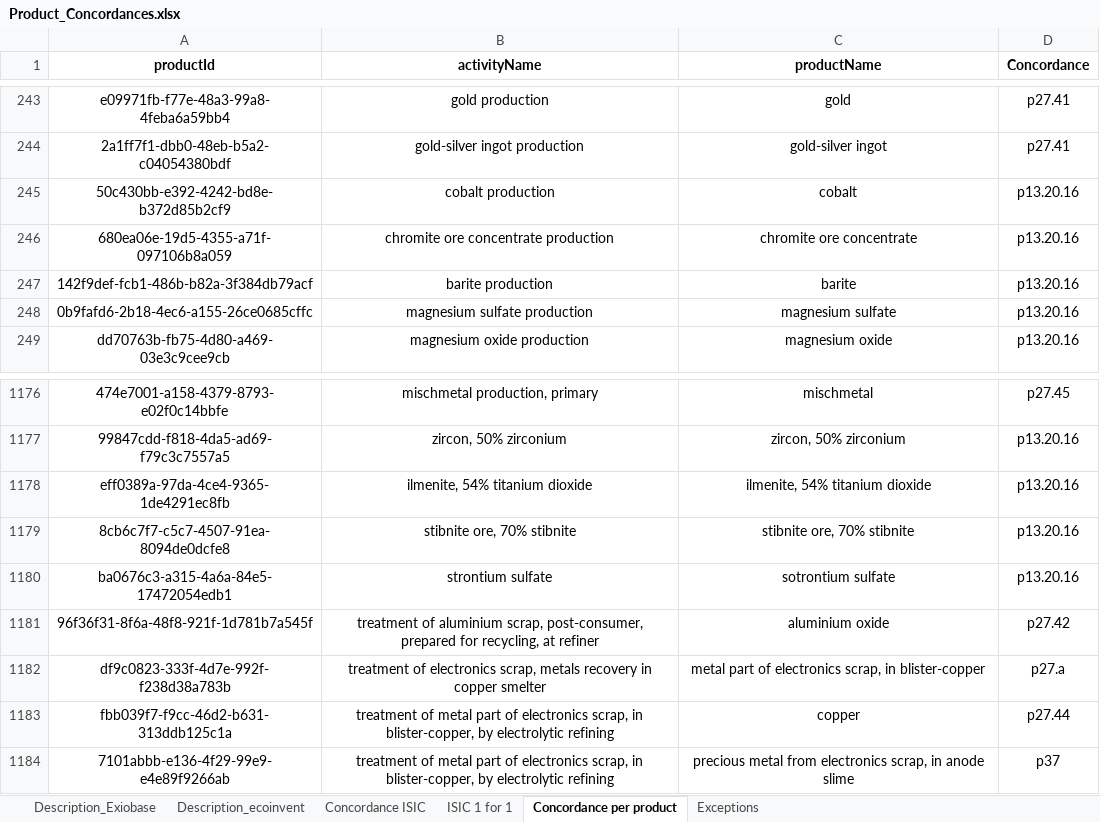
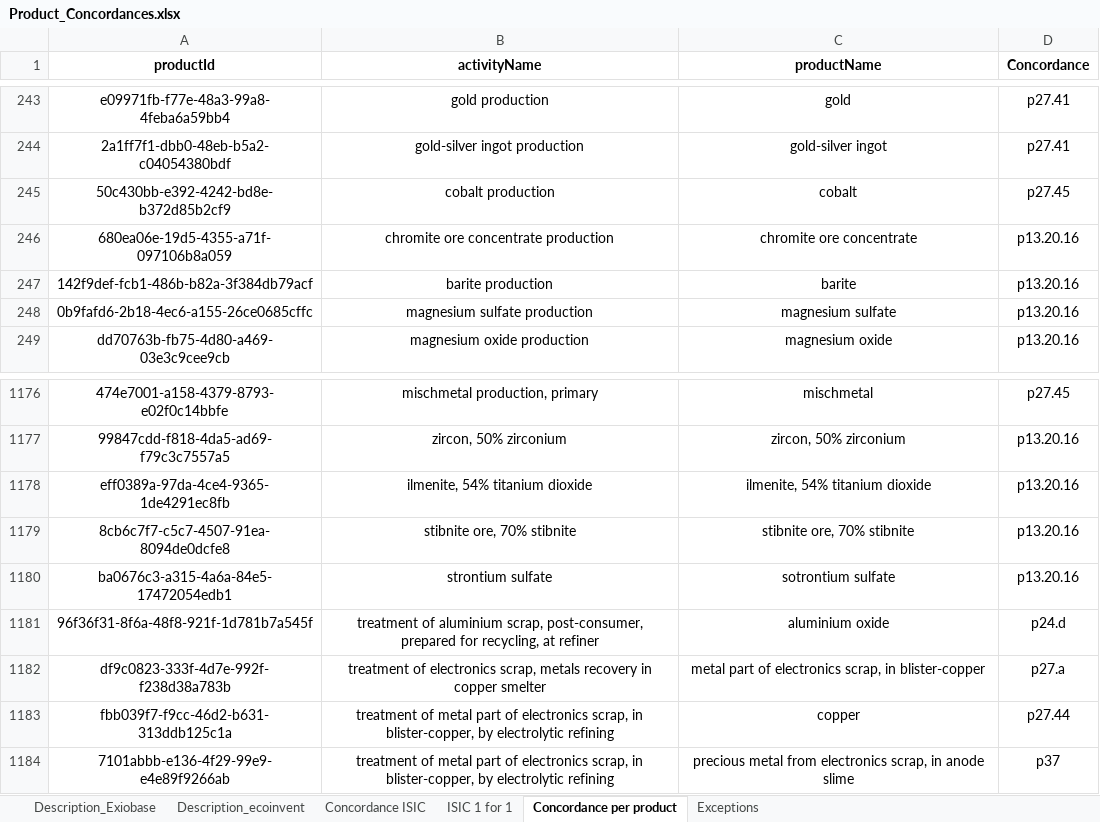
Before and after one commit to MaximeAgez/pylcaio, an Excel workbook: src/Data/eco3.5_exio3/Product_Concordances.xlsx, sheet Concordance per product, drawn as a sheet; only a part is shown, gaps mark what is left out; values as stored, in another font and other column widths than the file's, no borders; the diff covers the shown part only; the diff names each change by its address in the sheet, - before the commit and + after, or states it on an @@ line.

```diff
--- a/src/Data/eco3.5_exio3/Product_Concordances.xlsx (sheet Concordance per product)
+++ b/src/Data/eco3.5_exio3/Product_Concordances.xlsx (sheet Concordance per product)
-D245 (Concordance): p13.20.16
+D245 (Concordance): p27.45
-D1181 (Concordance): p27.42
+D1181 (Concordance): p24.d
```
Also changed, not shown: 9 edited cells elsewhere in this sheet, charts or pictures.
